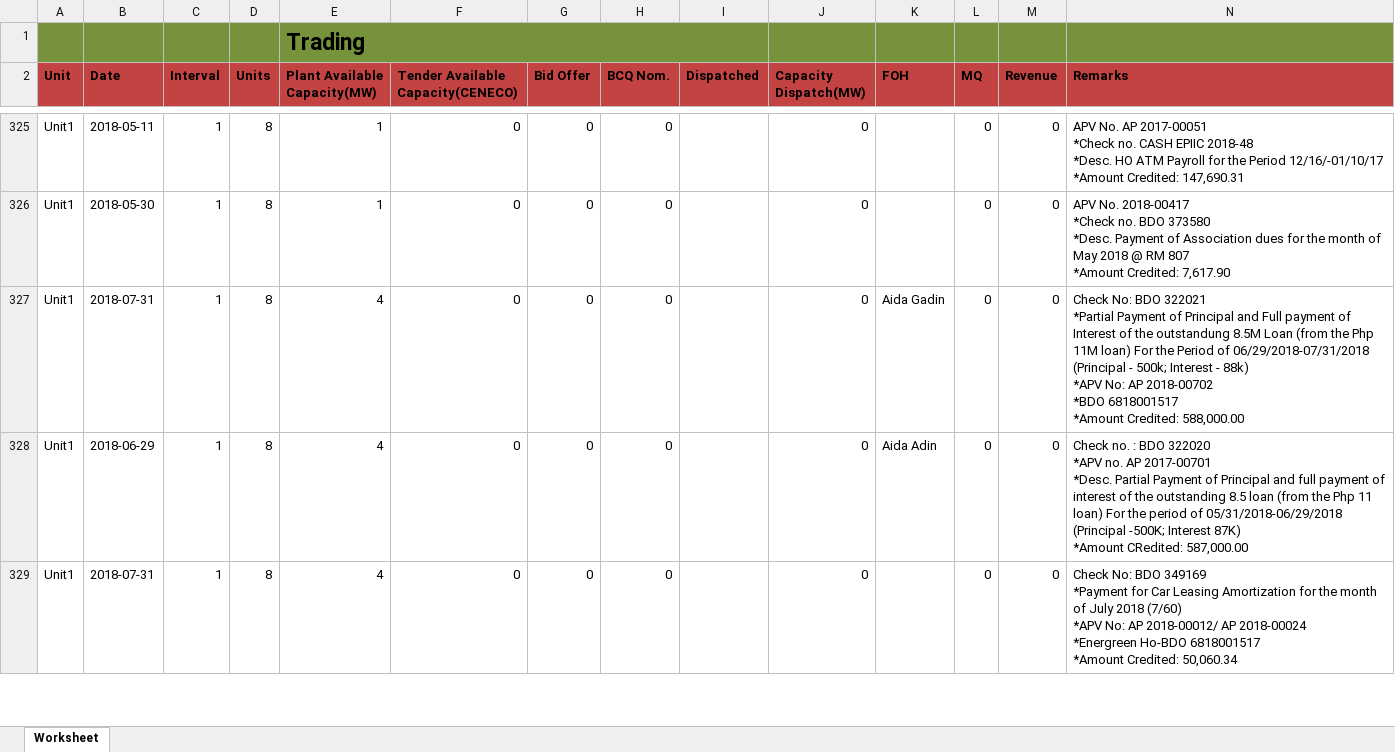
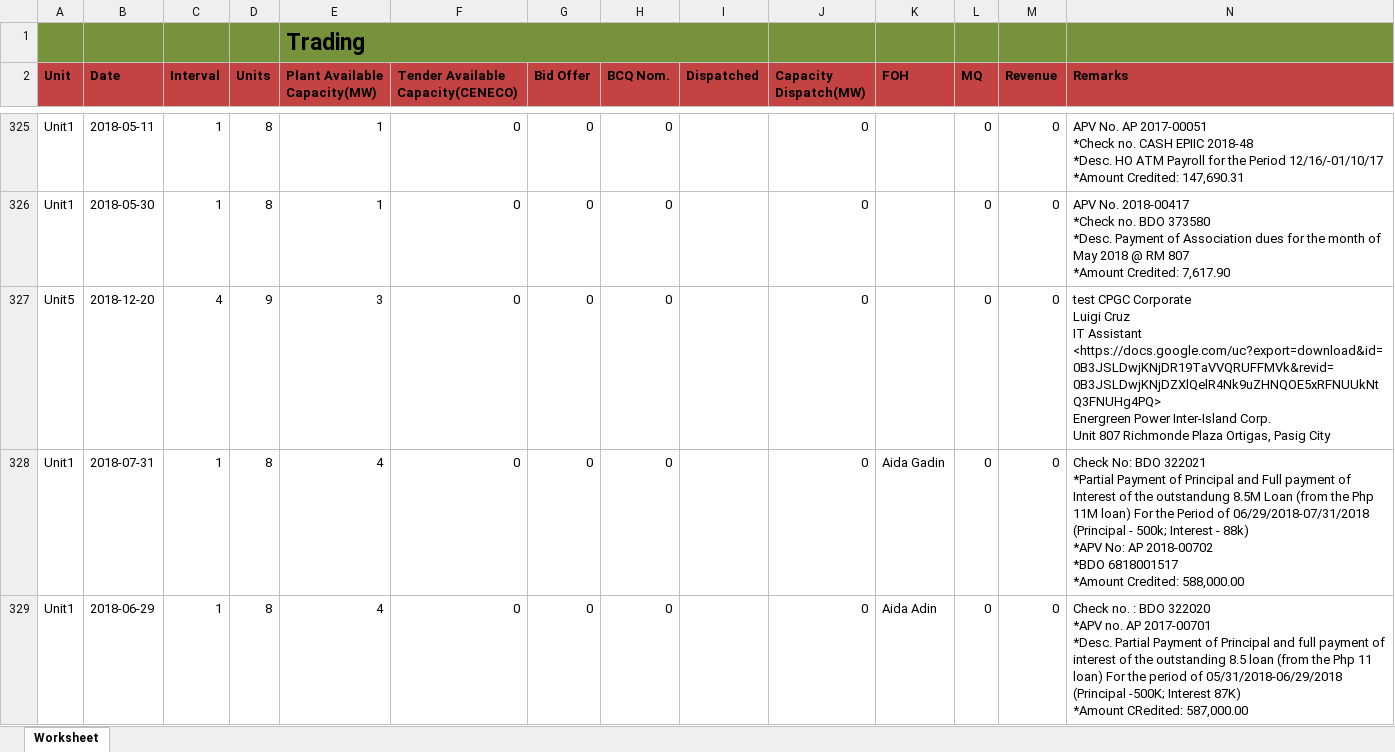
Before and after one commit to JonahBenares/TEFS, an Excel workbook: Report.xlsx, sheet Worksheet, drawn as a sheet; only a part is shown, gaps mark what is left out; the shorter side is filled out with more unchanged rows; values as stored, in another font and other column widths than the file's, no borders; ↵ is a line break in a cell; the diff covers the shown part only; the diff names each change by its address in the sheet, - before the commit and + after, or states it on an @@ line.

```diff
--- a/Report.xlsx (sheet Worksheet)
+++ b/Report.xlsx (sheet Worksheet)
+row 327: Unit5 | 2018-12-20 | 4 | 9 | 3 | 0 | 0 | 0 |  | 0 |  | 0 | 0 | test CPGC Corporate ↵ Luigi Cruz ↵ IT Assistant ↵ <https://docs.google.com/uc?export=download&id=0B3JSLDwjKNjDR19TaVVQRUFFMVk&revid=0B3JSLDwjKNjDZXlQelR4Nk9uZHNQOE5xRFNUUkNtQ3FNUHg4PQ> ↵ Energreen Power Inter-Island Corp. ↵ Unit 807 Richmonde Plaza Ortigas, Pasig City
```
Also changed, not shown: 91 added rows elsewhere in this sheet, 5 other files.
